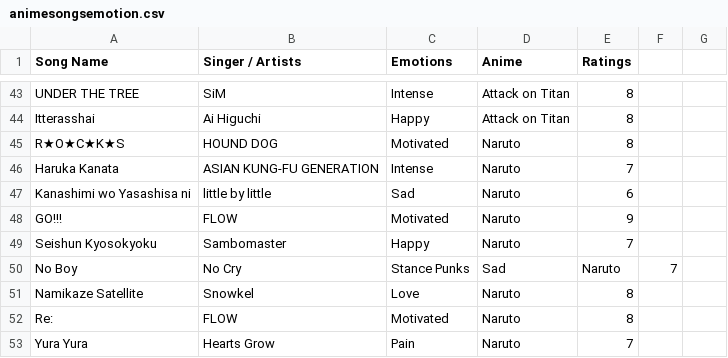
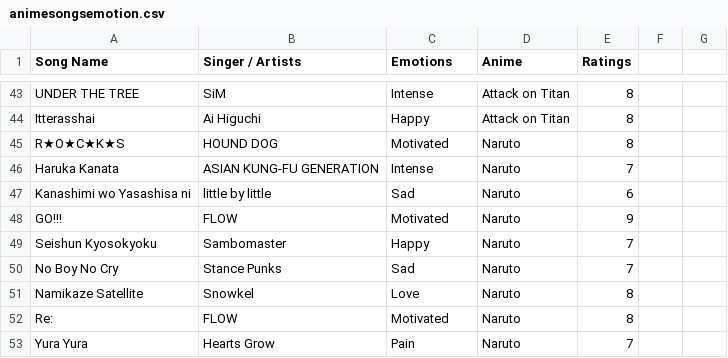
Before and after one commit to 7ahin/music-recommender-system, a CSV file: animesongsemotion.csv, drawn as a sheet; only a part is shown, gaps mark what is left out.

Commit message:
Update animesongsemotion.csv

```diff
--- a/animesongsemotion.csv
+++ b/animesongsemotion.csv
@@ -49,3 +49,3 @@ GO!!!, FLOW, Motivated, Naruto, 9
 Seishun Kyosokyoku, Sambomaster, Happy, Naruto, 7
-No Boy, No Cry, Stance Punks, Sad, Naruto, 7
+No Boy No Cry, Stance Punks, Sad, Naruto, 7
 Namikaze Satellite, Snowkel, Love, Naruto, 8
```
